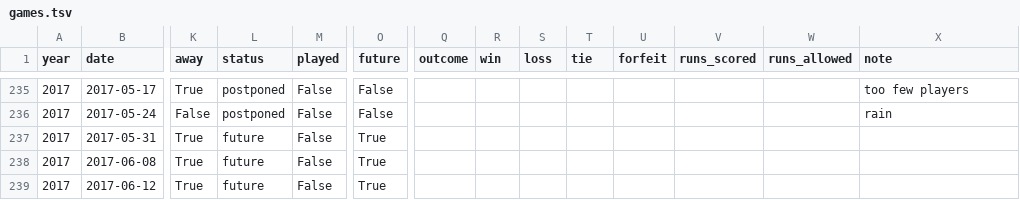
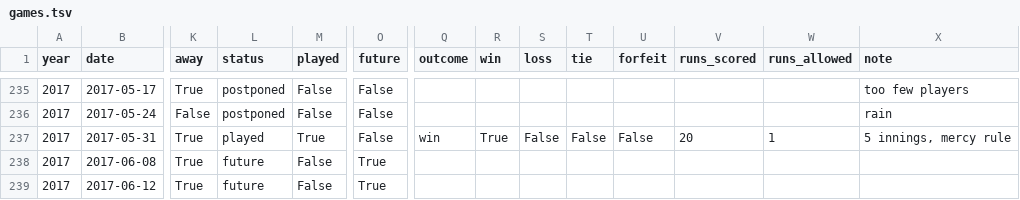
Before and after one commit to standarderrors/standarderrors.github.io, a TSV file: data/games.tsv, drawn as a sheet; only a part is shown, gaps mark what is left out; the diff names each change by its address in the sheet, - before the commit and + after, or states it on an @@ line.

Commit message:
Update with result of latest game

```diff
--- a/data/games.tsv
+++ b/data/games.tsv
-L237 (status): future
+L237 (status): played
-M237 (played): False
+M237 (played): True
-O237 (future): True
+O237 (future): False
-Q237 (outcome): (empty)
+Q237 (outcome): win
-R237 (win): (empty)
+R237 (win): True
-S237 (loss): (empty)
+S237 (loss): False
-T237 (tie): (empty)
+T237 (tie): False
-U237 (forfeit): (empty)
+U237 (forfeit): False
-V237 (runs_scored): (empty)
+V237 (runs_scored): 20
-W237 (runs_allowed): (empty)
+W237 (runs_allowed): 1
-X237 (note): (empty)
+X237 (note): 5 innings, mercy rule
```
Also changed, not shown: data/games_input.tsv.
